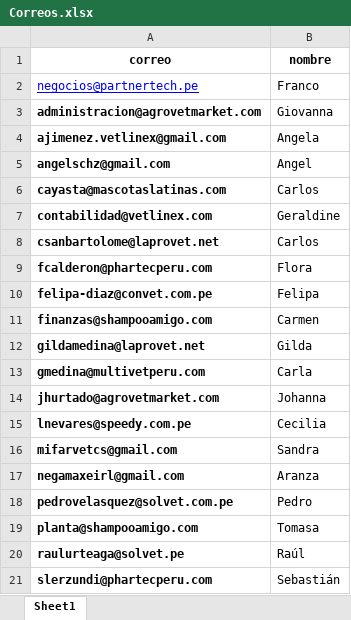
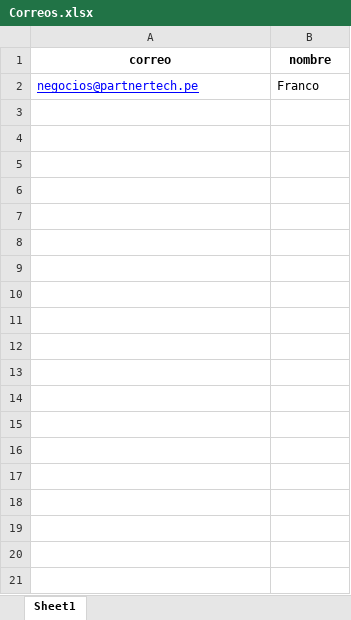
Before and after one commit to Franco-G/Correos-Masivos-Partner-Tech, an Excel workbook: Correos.xlsx, sheet Sheet1, drawn as a sheet; only a part is shown; values as stored, in another font and other column widths than the file's, no borders; the diff covers the shown part only; the diff names each change by its address in the sheet, - before the commit and + after, or states it on an @@ line.

Commit message:
Update Correos.xlsx

```diff
--- a/Correos.xlsx (sheet Sheet1)
+++ b/Correos.xlsx (sheet Sheet1)
-row 3: administracion@agrovetmarket.com | Giovanna
-row 4: ajimenez.vetlinex@gmail.com | Angela
-row 5: angelschz@gmail.com | Angel
-row 6: cayasta@mascotaslatinas.com | Carlos
-row 7: contabilidad@vetlinex.com | Geraldine
-row 8: csanbartolome@laprovet.net | Carlos
-row 9: fcalderon@phartecperu.com | Flora
-row 10: felipa-diaz@convet.com.pe | Felipa
-row 11: finanzas@shampooamigo.com | Carmen
-row 12: gildamedina@laprovet.net | Gilda
-row 13: gmedina@multivetperu.com | Carla
-row 14: jhurtado@agrovetmarket.com | Johanna
-row 15: lnevares@speedy.com.pe | Cecilia
-row 16: mifarvetcs@gmail.com | Sandra
-row 17: negamaxeirl@gmail.com | Aranza
-row 18: pedrovelasquez@solvet.com.pe | Pedro
-row 19: planta@shampooamigo.com | Tomasa
-row 20: raulurteaga@solvet.pe | Raúl
-row 21: slerzundi@phartecperu.com | Sebastián
```
Also changed, not shown: 87 removed rows elsewhere in this sheet.
